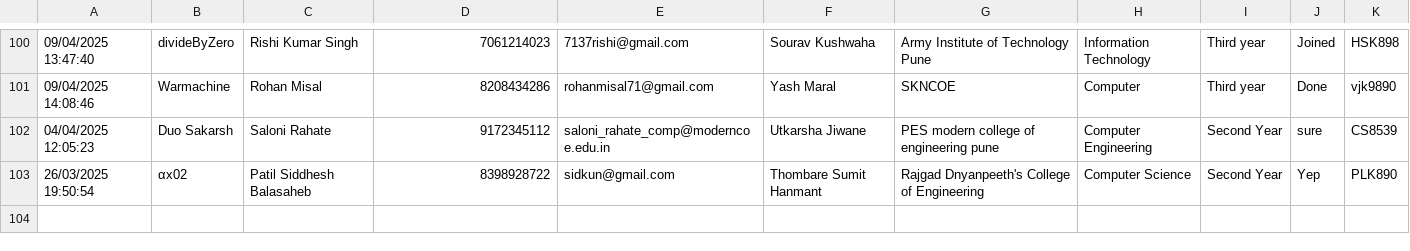
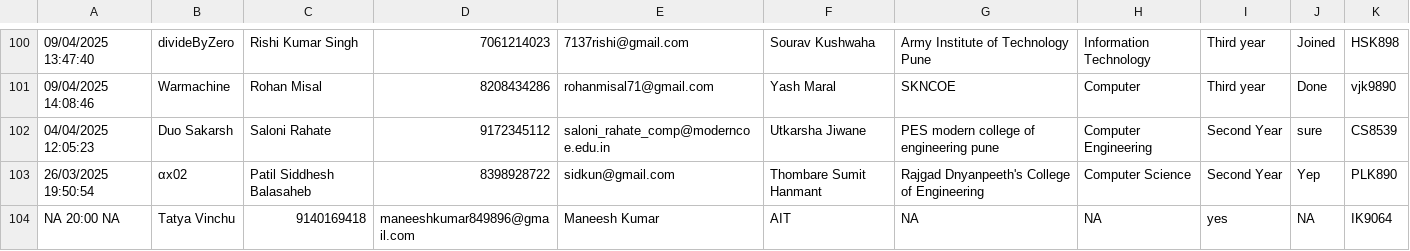
Before and after one commit to SanchitKumbhar/paradoxfiles, a CSV file: responses.csv, drawn as a sheet; only a part is shown, gaps mark what is left out; the diff names each change by its address in the sheet, - before the commit and + after, or states it on an @@ line.

Commit message:
Update responses.csv

```diff
--- a/responses.csv
+++ b/responses.csv
+row 104: NA 20:00 NA | Tatya Vinchu | 9140169418 | maneeshkumar849896@gmail.com | Maneesh Kumar | AIT | NA | NA | yes | NA | IK9064
```
